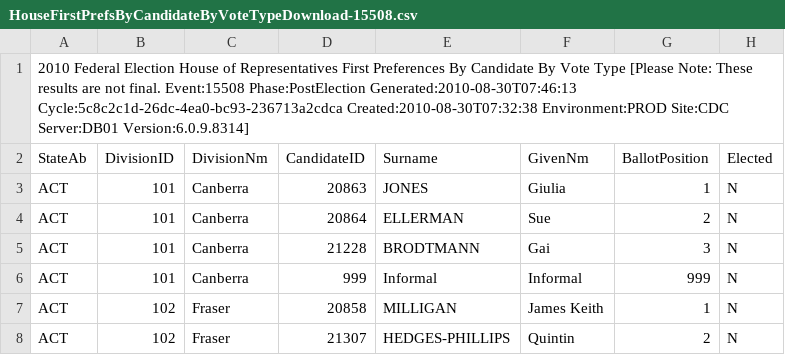
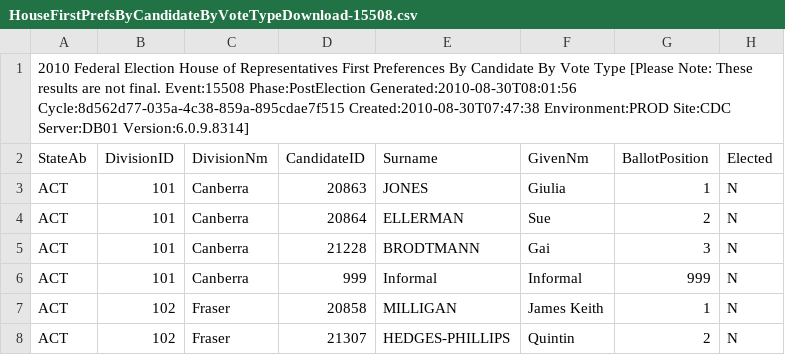
Before and after one commit to d1b/AustralianFederalElection2010CSV, a CSV file: HouseFirstPrefsByCandidateByVoteTypeDownload-15508.csv, drawn as a sheet; only a part is shown; the diff names each change by its address in the sheet, - before the commit and + after, or states it on an @@ line.

```diff
--- a/HouseFirstPrefsByCandidateByVoteTypeDownload-15508.csv
+++ b/HouseFirstPrefsByCandidateByVoteTypeDownload-15508.csv
-A1 (StateAb): …Event:15508 Phase:PostElection Generated:2010-08-30T07:46:13 Cycle:5c8c2c1d-26dc-4ea0-bc93-236713a2cdca Created:2010-08-30T07:32:38 Environment:PROD Site:CDC…
+A1 (StateAb): …Event:15508 Phase:PostElection Generated:2010-08-30T08:01:56 Cycle:8d562d77-035a-4c38-859a-895cdae7f515 Created:2010-08-30T07:47:38 Environment:PROD Site:CDC…
```
Also changed, not shown: HouseCandidatesDownload-15508.csv, HouseDopByDivisionDownload-15508.csv, 53 other files.
